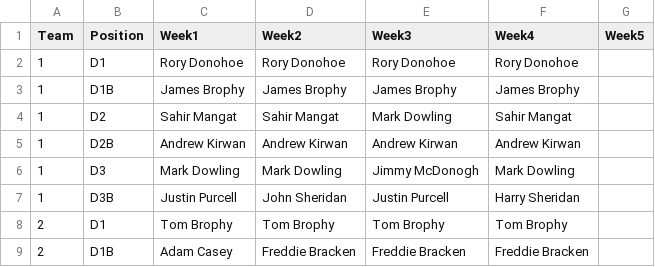
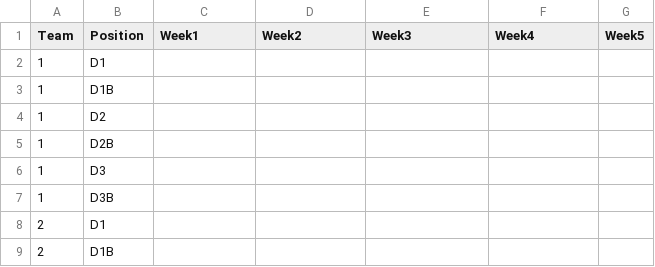
Before and after one commit to ConorWaldron/tennis, a CSV file: assets/winter_league/previous_weeks.csv, drawn as a sheet; only a part is shown; the diff covers the shown part only.

Commit message:
week 0

```diff
--- a/assets/winter_league/previous_weeks.csv
+++ b/assets/winter_league/previous_weeks.csv
@@ -1,9 +1,9 @@
 Team,Position,Week1,Week2,Week3,Week4,Week5
-1,D1,Rory Donohoe,Rory Donohoe,Rory Donohoe,Rory Donohoe,
-1,D1B,James Brophy,James Brophy,James Brophy,James Brophy,
-1,D2,Sahir Mangat,Sahir Mangat,Mark Dowling,Sahir Mangat,
-1,D2B,Andrew Kirwan,Andrew Kirwan,Andrew Kirwan,Andrew Kirwan,
-1,D3,Mark Dowling,Mark Dowling,Jimmy McDonogh,Mark Dowling,
-1,D3B,Justin Purcell,John Sheridan,Justin Purcell,Harry Sheridan,
-2,D1,Tom Brophy,Tom Brophy,Tom Brophy,Tom Brophy,
-2,D1B,Adam Casey,Freddie Bracken,Freddie Bracken,Freddie Bracken,
+1,D1,,,,,
+1,D1B,,,,,
+1,D2,,,,,
+1,D2B,,,,,
+1,D3,,,,,
+1,D3B,,,,,
+2,D1,,,,,
+2,D1B,,,,,
```
Also changed, not shown: 136 edited cells elsewhere in this file.
